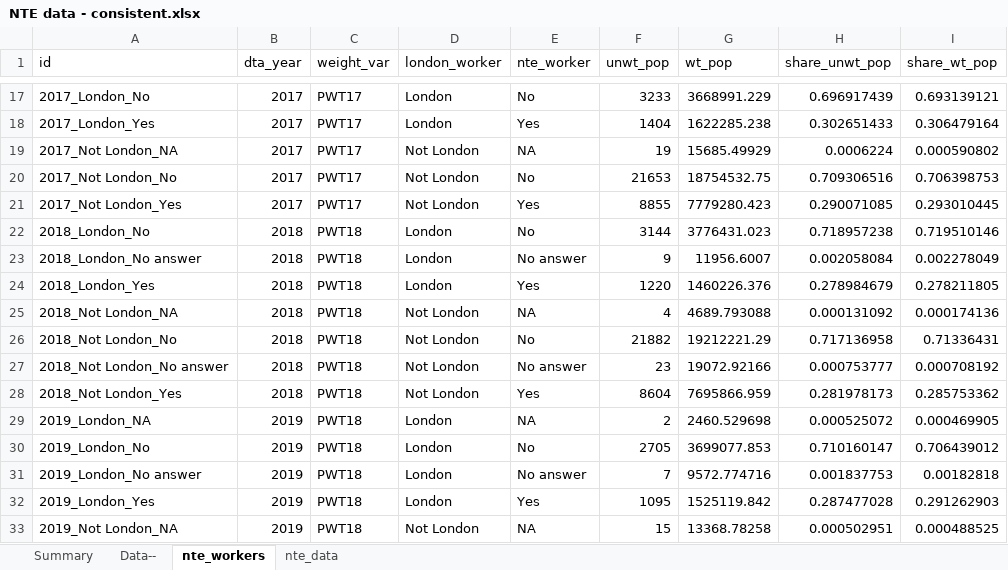
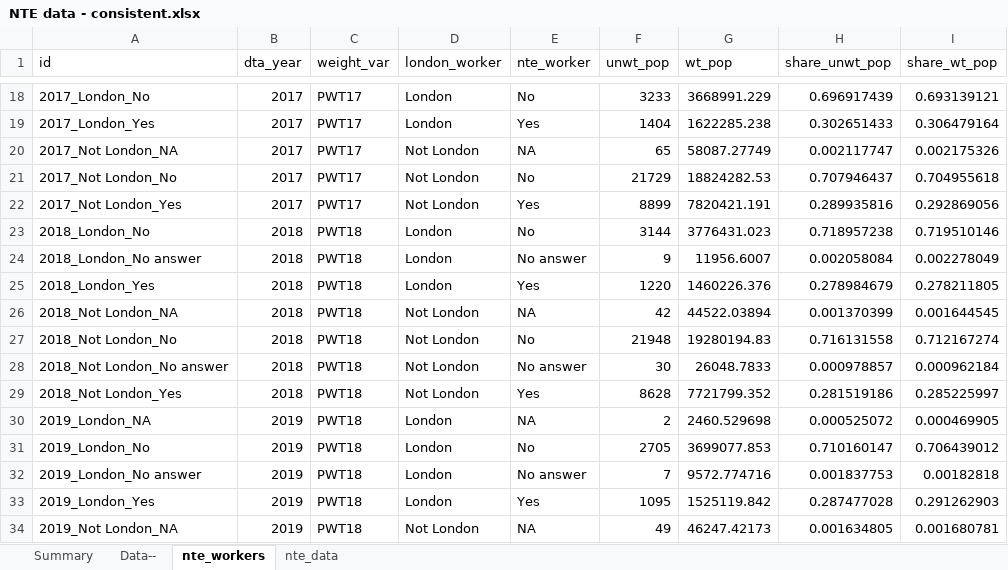
Before and after one commit to ammar-gla/NTE, an Excel workbook: OUTPUT/DATA/NTE data - consistent.xlsx, sheet nte_workers, drawn as a sheet; only a part is shown, gaps mark what is left out; values as stored, in another font and other column widths than the file's, no borders; addresses are those after the commit; the diff covers the shown part only; the diff names each change by its address in the sheet, - before the commit and + after, or states it on an @@ line.

```diff
--- a/OUTPUT/DATA/NTE data - consistent.xlsx (sheet nte_workers)
+++ b/OUTPUT/DATA/NTE data - consistent.xlsx (sheet nte_workers)
-F20 (unwt_pop): 19
+F20 (unwt_pop): 65
-G20 (wt_pop): 15685.49929
+G20 (wt_pop): 58087.27749
-H20 (share_unwt_pop): 0.0006224
+H20 (share_unwt_pop): 0.002117747
-I20 (share_wt_pop): 0.000590802
+I20 (share_wt_pop): 0.002175326
-F21 (unwt_pop): 21653
+F21 (unwt_pop): 21729
-G21 (wt_pop): 18754532.75
+G21 (wt_pop): 18824282.53
-H21 (share_unwt_pop): 0.709306516
+H21 (share_unwt_pop): 0.707946437
-I21 (share_wt_pop): 0.706398753
+I21 (share_wt_pop): 0.704955618
-F22 (unwt_pop): 8855
+F22 (unwt_pop): 8899
-G22 (wt_pop): 7779280.423
+G22 (wt_pop): 7820421.191
-H22 (share_unwt_pop): 0.290071085
+H22 (share_unwt_pop): 0.289935816
-I22 (share_wt_pop): 0.293010445
+I22 (share_wt_pop): 0.292869056
-F26 (unwt_pop): 4
+F26 (unwt_pop): 42
-G26 (wt_pop): 4689.793088
+G26 (wt_pop): 44522.03894
-H26 (share_unwt_pop): 0.000131092
+H26 (share_unwt_pop): 0.001370399
-I26 (share_wt_pop): 0.000174136
+I26 (share_wt_pop): 0.001644545
-F27 (unwt_pop): 21882
+F27 (unwt_pop): 21948
-G27 (wt_pop): 19212221.29
+G27 (wt_pop): 19280194.83
-H27 (share_unwt_pop): 0.717136958
+H27 (share_unwt_pop): 0.716131558
-I27 (share_wt_pop): 0.71336431
+I27 (share_wt_pop): 0.712167274
-F28 (unwt_pop): 23
+F28 (unwt_pop): 30
-G28 (wt_pop): 19072.92166
+G28 (wt_pop): 26048.7833
-H28 (share_unwt_pop): 0.000753777
+H28 (share_unwt_pop): 0.000978857
-I28 (share_wt_pop): 0.000708192
+I28 (share_wt_pop): 0.000962184
-F29 (unwt_pop): 8604
+F29 (unwt_pop): 8628
-G29 (wt_pop): 7695866.959
+G29 (wt_pop): 7721799.352
-H29 (share_unwt_pop): 0.281978173
+H29 (share_unwt_pop): 0.281519186
-I29 (share_wt_pop): 0.285753362
+I29 (share_wt_pop): 0.285225997
-F34 (unwt_pop): 15
+F34 (unwt_pop): 49
-G34 (wt_pop): 13368.78258
+G34 (wt_pop): 46247.42173
-H34 (share_unwt_pop): 0.000502951
+H34 (share_unwt_pop): 0.001634805
-I34 (share_wt_pop): 0.000488525
+I34 (share_wt_pop): 0.001680781
```
Also changed, not shown: 1 added row, 1 removed row and 88 edited cells elsewhere in this sheet, sheet nte_data, hidden cells, OUTPUT/DATA/NTE data.xlsx, 1 other file.
